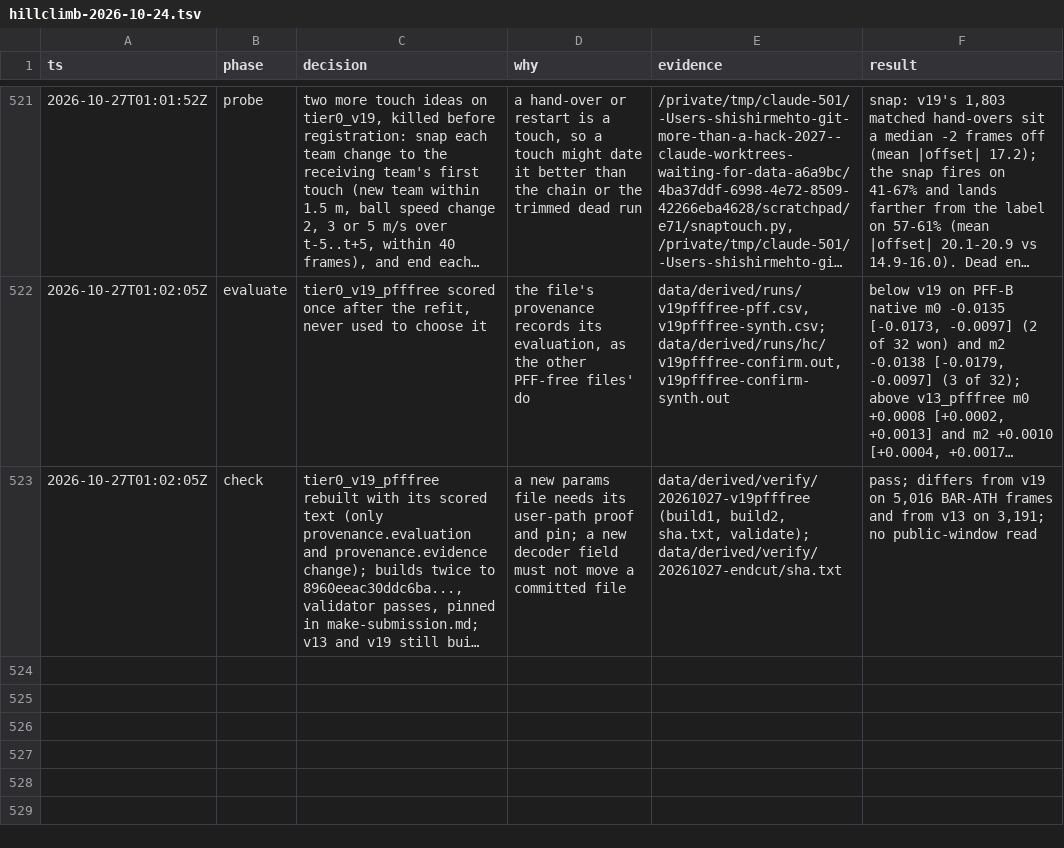
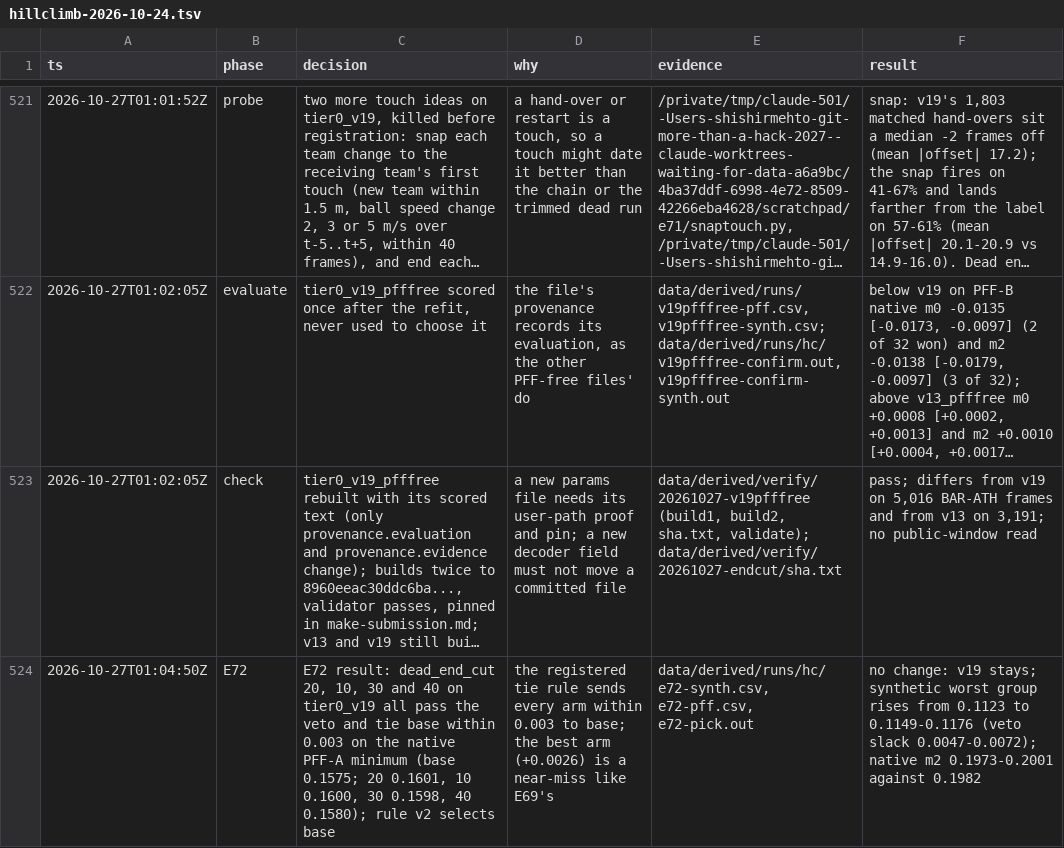
Before and after one commit to shishirmehto/more-than-a-hack-2027, a TSV file: .audit/hillclimb-2026-10-24.tsv, drawn as a sheet; only a part is shown, gaps mark what is left out; long unchanged cells end in …; the diff names each change by its address in the sheet, - before the commit and + after, or states it on an @@ line.

Commit message:
Add dead_end_cut and record E72's near-miss
dead_end_cut shortens a dead run's end trim, so its D ends later. It
mirrors dead_lead_cut, is off by default, and leaves every committed
params file building to its pin. The self-checks cover it.

E72 tried end cuts of 10, 20, 30 and 40 frames on v19, because v19's D
ends a median 15 frames before the labelled end on PFF-A. Every arm passed
the synthetic veto. The best, 20, gained +0.0026 on the native PFF-A
minimum, inside the 0.003 tie band, so rule v2 keeps v19.

```diff
--- a/.audit/hillclimb-2026-10-24.tsv
+++ b/.audit/hillclimb-2026-10-24.tsv
+row 524: 2026-10-27T01:04:50Z | E72 | E72 result: dead_end_cut 20, 10, 30 and 40 on tier0_v19 all pass the veto and tie base within 0.003 on the native PFF-A minimum (base 0.1575; 20 0.1601, 10 0.1600, 30 0.1598, 40 0.1580); rule v2 selects base | the registered tie rule sends every arm within 0.003 to base; the best arm (+0.0026) is a near-miss like E69's | data/derived/runs/hc/e72-synth.csv, e72-pff.csv, e72-pick.out | no change: v19 stays; synthetic worst group rises from 0.1123 to 0.1149-0.1176 (veto slack 0.0047-0.0072); native m2 0.1973-0.2001 against 0.1982
```
Also changed, not shown: 4 other files.
